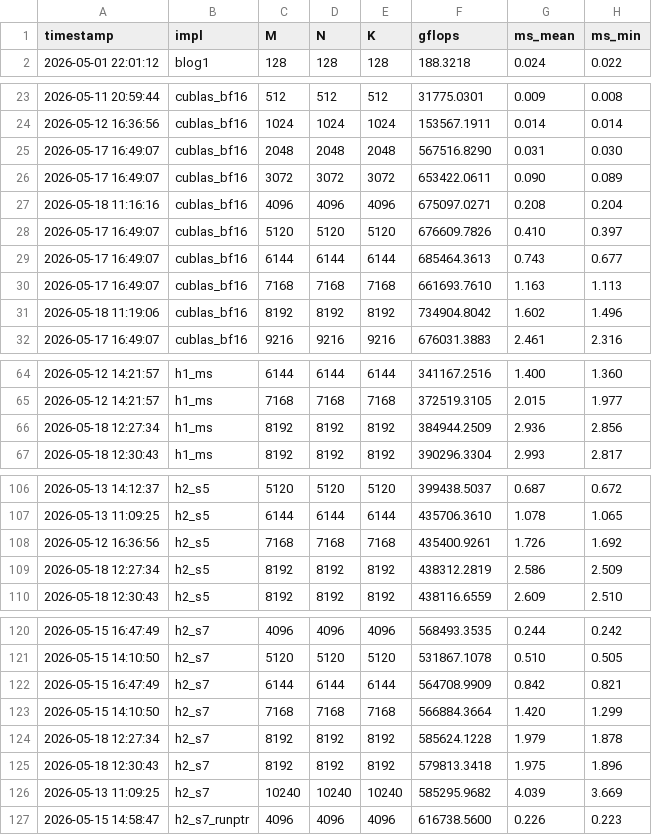
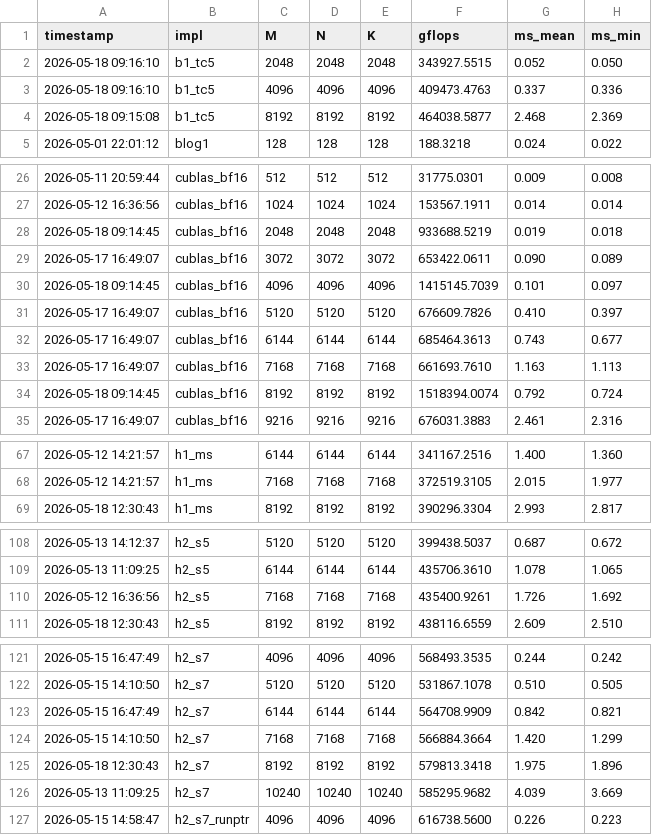
Before and after one commit to tongzhou80/mymatmul, a CSV file: benchmarks/results_gpu.csv, drawn as a sheet; only a part is shown, gaps mark what is left out; the diff covers the shown part only.

```diff
--- a/benchmarks/results_gpu.csv
+++ b/benchmarks/results_gpu.csv
@@ -1,2 +1,5 @@
 timestamp,impl,M,N,K,gflops,ms_mean,ms_min
+2026-05-18 09:16:10,b1_tc5,2048,2048,2048,343927.5515,0.052,0.050
+2026-05-18 09:16:10,b1_tc5,4096,4096,4096,409473.4763,0.337,0.336
+2026-05-18 09:15:08,b1_tc5,8192,8192,8192,464038.5877,2.468,2.369
 2026-05-01 22:01:12,blog1,128,128,128,188.3218,0.024,0.022
@@ -24,5 +27,5 @@ timestamp,impl,M,N,K,gflops,ms_mean,ms_min
 2026-05-12 16:36:56,cublas_bf16,1024,1024,1024,153567.1911,0.014,0.014
-2026-05-17 16:49:07,cublas_bf16,2048,2048,2048,567516.8290,0.031,0.030
+2026-05-18 09:14:45,cublas_bf16,2048,2048,2048,933688.5219,0.019,0.018
 2026-05-17 16:49:07,cublas_bf16,3072,3072,3072,653422.0611,0.090,0.089
-2026-05-18 11:16:16,cublas_bf16,4096,4096,4096,675097.0271,0.208,0.204
+2026-05-18 09:14:45,cublas_bf16,4096,4096,4096,1415145.7039,0.101,0.097
 2026-05-17 16:49:07,cublas_bf16,5120,5120,5120,676609.7826,0.410,0.397
@@ -30,3 +33,3 @@ timestamp,impl,M,N,K,gflops,ms_mean,ms_min
 2026-05-17 16:49:07,cublas_bf16,7168,7168,7168,661693.7610,1.163,1.113
-2026-05-18 11:19:06,cublas_bf16,8192,8192,8192,734904.8042,1.602,1.496
+2026-05-18 09:14:45,cublas_bf16,8192,8192,8192,1518394.0074,0.792,0.724
 2026-05-17 16:49:07,cublas_bf16,9216,9216,9216,676031.3883,2.461,2.316
@@ -65,3 +68,2 @@ timestamp,impl,M,N,K,gflops,ms_mean,ms_min
 2026-05-12 14:21:57,h1_ms,7168,7168,7168,372519.3105,2.015,1.977
-2026-05-18 12:27:34,h1_ms,8192,8192,8192,384944.2509,2.936,2.856
 2026-05-18 12:30:43,h1_ms,8192,8192,8192,390296.3304,2.993,2.817
@@ -108,3 +110,2 @@ timestamp,impl,M,N,K,gflops,ms_mean,ms_min
 2026-05-12 16:36:56,h2_s5,7168,7168,7168,435400.9261,1.726,1.692
-2026-05-18 12:27:34,h2_s5,8192,8192,8192,438312.2819,2.586,2.509
 2026-05-18 12:30:43,h2_s5,8192,8192,8192,438116.6559,2.609,2.510
@@ -123,3 +124,2 @@ timestamp,impl,M,N,K,gflops,ms_mean,ms_min
 2026-05-15 14:10:50,h2_s7,7168,7168,7168,566884.3664,1.420,1.299
-2026-05-18 12:27:34,h2_s7,8192,8192,8192,585624.1228,1.979,1.878
 2026-05-18 12:30:43,h2_s7,8192,8192,8192,579813.3418,1.975,1.896
```
Also changed, not shown: 3 removed rows elsewhere in this file, 4 other files.
